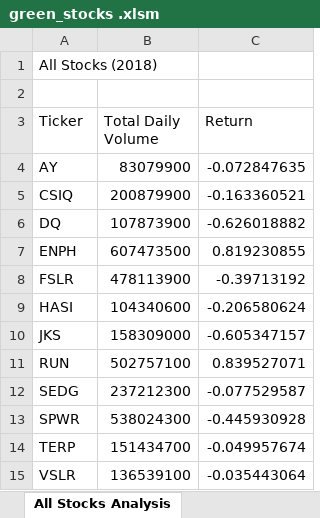
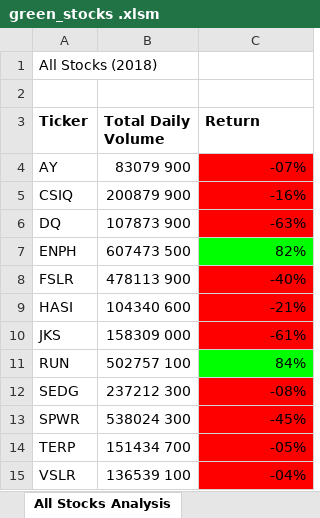
Before and after one commit to dmoronfolu/stock-analysis, an Excel workbook: green_stocks .xlsm, sheet All Stocks Analysis, drawn as a sheet; values as stored, in another font and other column widths than the file's, no borders; the diff names each change by its address in the sheet, - before the commit and + after, or states it on an @@ line.

Commit message:
Add files via upload

```diff
--- a/green_stocks .xlsm (sheet All Stocks Analysis)
+++ b/green_stocks .xlsm (sheet All Stocks Analysis)
-A3:C3 bold: off
+A3:C3 bold: on
-B4 (Total Daily Volume): 83079900
+B4 (Total Daily Volume): 83079 900
-C4 (Return): -0.072847635
+C4 (Return): -07%
-C4:C6 fill: none
+C4:C6 fill: #FF0000
-B5 (Total Daily Volume): 200879900
+B5 (Total Daily Volume): 200879 900
-C5 (Return): -0.163360521
+C5 (Return): -16%
-B6 (Total Daily Volume): 107873900
+B6 (Total Daily Volume): 107873 900
-C6 (Return): -0.626018882
+C6 (Return): -63%
-B7 (Total Daily Volume): 607473500
+B7 (Total Daily Volume): 607473 500
-C7 (Return): 0.819230855
+C7 (Return): 82%
-C7 fill: none
+C7 fill: #00FF00
-B8 (Total Daily Volume): 478113900
+B8 (Total Daily Volume): 478113 900
-C8 (Return): -0.39713192
+C8 (Return): -40%
-C8:C10 fill: none
+C8:C10 fill: #FF0000
-B9 (Total Daily Volume): 104340600
+B9 (Total Daily Volume): 104340 600
-C9 (Return): -0.206580624
+C9 (Return): -21%
-B10 (Total Daily Volume): 158309000
+B10 (Total Daily Volume): 158309 000
-C10 (Return): -0.605347157
+C10 (Return): -61%
-B11 (Total Daily Volume): 502757100
+B11 (Total Daily Volume): 502757 100
-C11 (Return): 0.839527071
+C11 (Return): 84%
-C11 fill: none
+C11 fill: #00FF00
-B12 (Total Daily Volume): 237212300
+B12 (Total Daily Volume): 237212 300
-C12 (Return): -0.077529587
+C12 (Return): -08%
-C12:C15 fill: none
+C12:C15 fill: #FF0000
-B13 (Total Daily Volume): 538024300
+B13 (Total Daily Volume): 538024 300
-C13 (Return): -0.445930928
+C13 (Return): -45%
-B14 (Total Daily Volume): 151434700
+B14 (Total Daily Volume): 151434 700
-C14 (Return): -0.049957674
+C14 (Return): -05%
-B15 (Total Daily Volume): 136539100
+B15 (Total Daily Volume): 136539 100
-C15 (Return): -0.035443064
+C15 (Return): -04%
```
